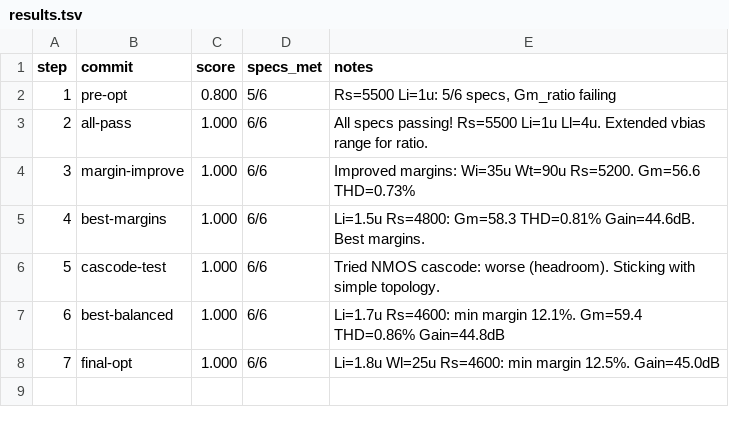
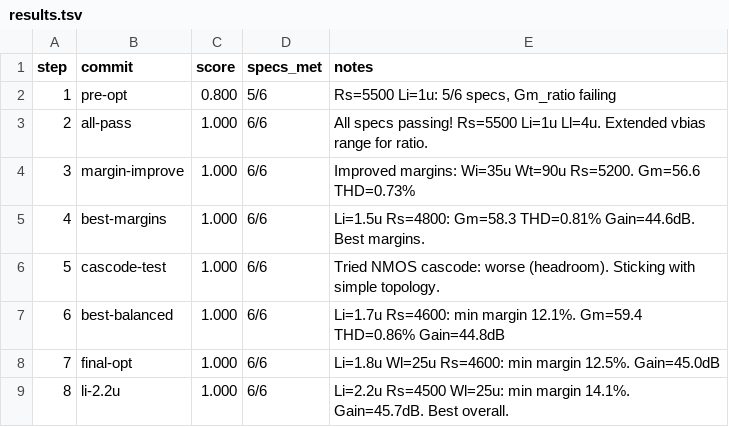
Before and after one commit to edonD/sky130-ode-solver, a TSV file: blocks/gm-cell/results.tsv, drawn as a sheet.

Commit message:
Best design: Li=2.2µm, min margin 14.1% across all specs, Gain=45.7dB

```diff
--- a/blocks/gm-cell/results.tsv
+++ b/blocks/gm-cell/results.tsv
@@ -8 +8,2 @@ step	commit	score	specs_met	notes
 7	final-opt	1.000	6/6	Li=1.8u Wl=25u Rs=4600: min margin 12.5%. Gain=45.0dB
+8	li-2.2u	1.000	6/6	Li=2.2u Rs=4500 Wl=25u: min margin 14.1%. Gain=45.7dB. Best overall.
```
Also changed, not shown: 10 other files.
